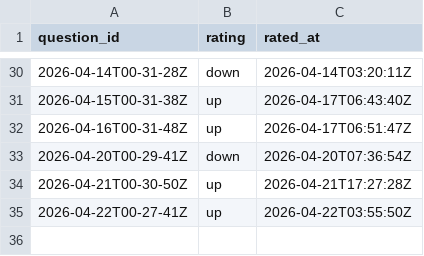
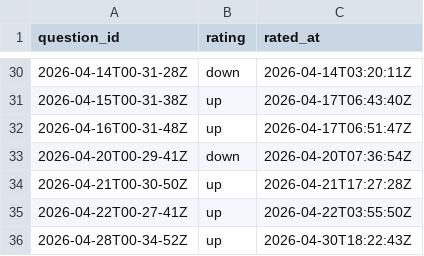
Before and after one commit to kghamilton89/personal-development-journal, a CSV file: data/feedback.csv, drawn as a sheet; only a part is shown, gaps mark what is left out.

Commit message:
feedback: up for 2026-04-28T00-34-52Z

```diff
--- a/data/feedback.csv
+++ b/data/feedback.csv
@@ -35 +35,2 @@ question_id,rating,rated_at
 2026-04-22T00-27-41Z,up,2026-04-22T03:55:50Z
+2026-04-28T00-34-52Z,up,2026-04-30T18:22:43Z
```
